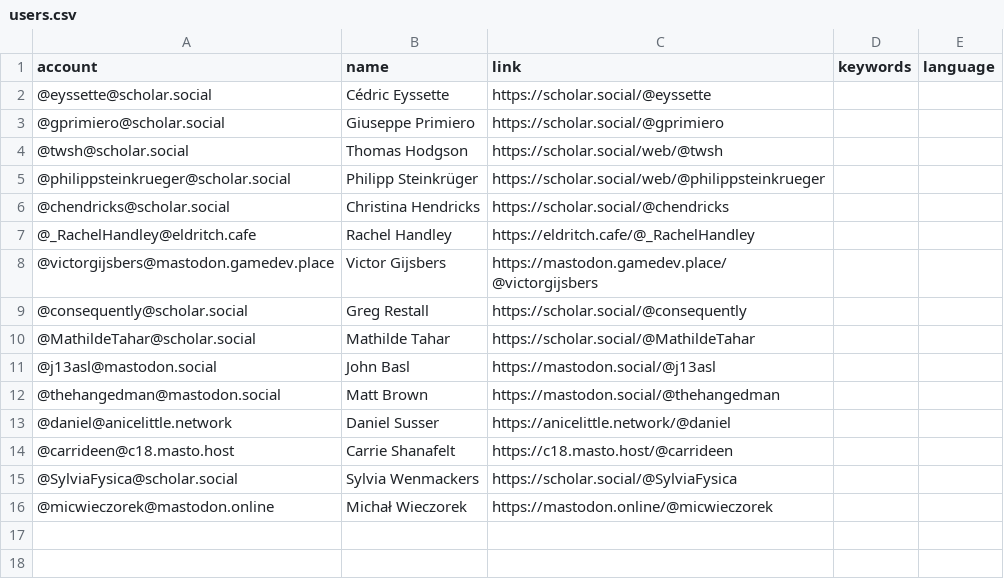
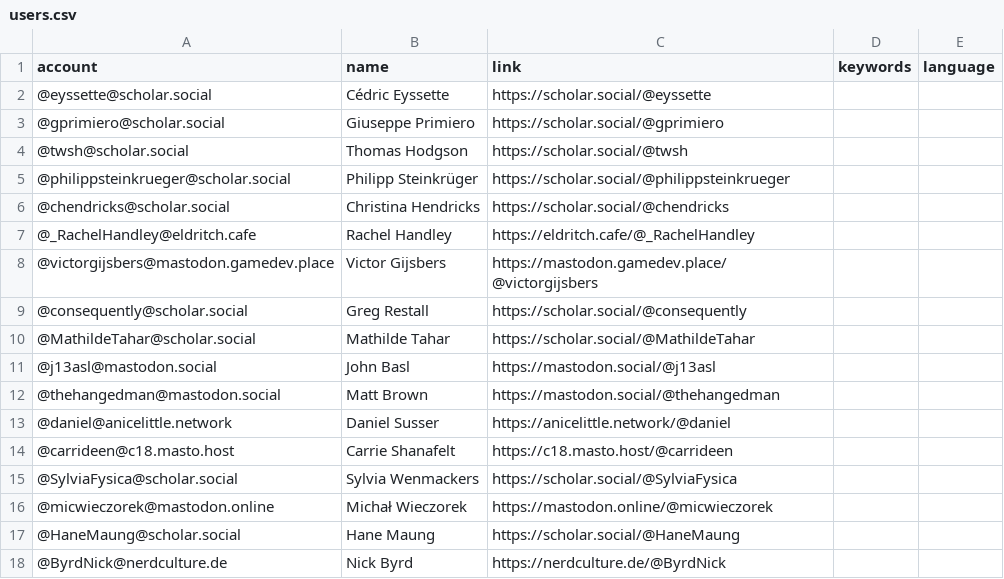
Before and after one commit to florisre/mastodon-iranian-studies, a CSV file: resources/users.csv, drawn as a sheet.

Commit message:
Update users.csv

```diff
--- a/resources/users.csv
+++ b/resources/users.csv
@@ -3,4 +3,4 @@ account,name,link,keywords,language
 @gprimiero@scholar.social,Giuseppe Primiero,https://scholar.social/@gprimiero
-@twsh@scholar.social,Thomas Hodgson,https://scholar.social/web/@twsh
-@philippsteinkrueger@scholar.social,Philipp Steinkrüger,https://scholar.social/web/@philippsteinkrueger
+@twsh@scholar.social,Thomas Hodgson,https://scholar.social/@twsh
+@philippsteinkrueger@scholar.social,Philipp Steinkrüger,https://scholar.social/@philippsteinkrueger
 @chendricks@scholar.social,Christina Hendricks,https://scholar.social/@chendricks
@@ -16 +16,3 @@ account,name,link,keywords,language
 @micwieczorek@mastodon.online,Michał Wieczorek,https://mastodon.online/@micwieczorek
+@HaneMaung@scholar.social,Hane Maung,https://scholar.social/@HaneMaung
+@ByrdNick@nerdculture.de,Nick Byrd,https://nerdculture.de/@ByrdNick
```
